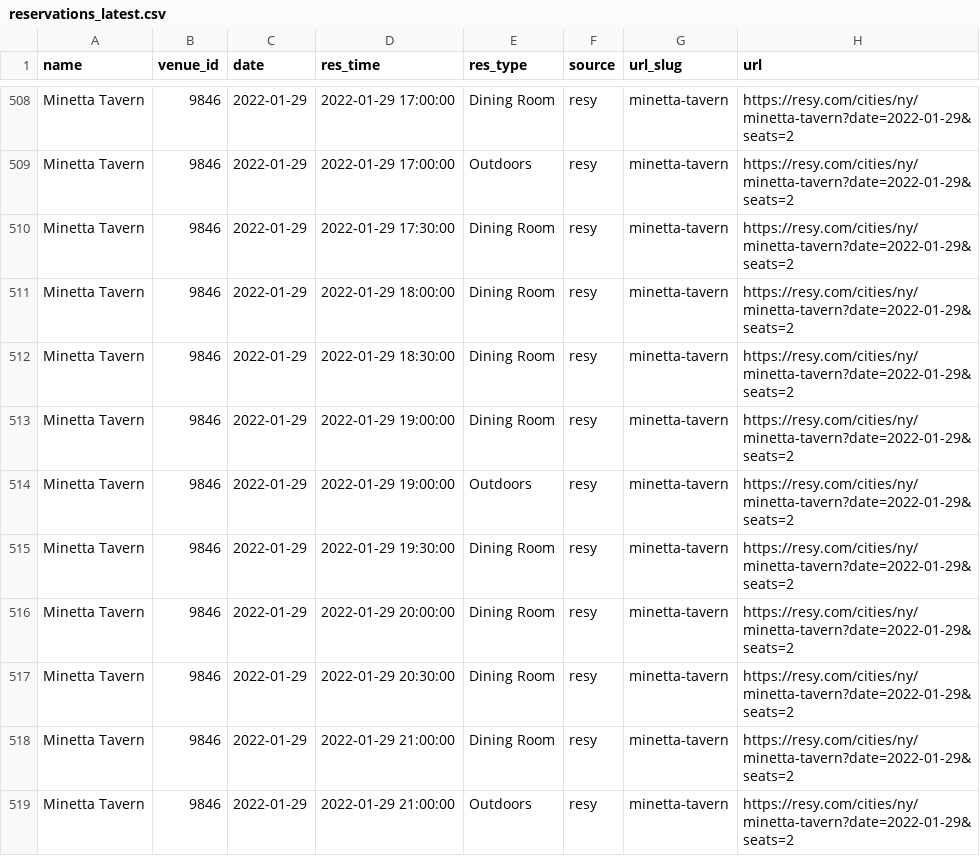
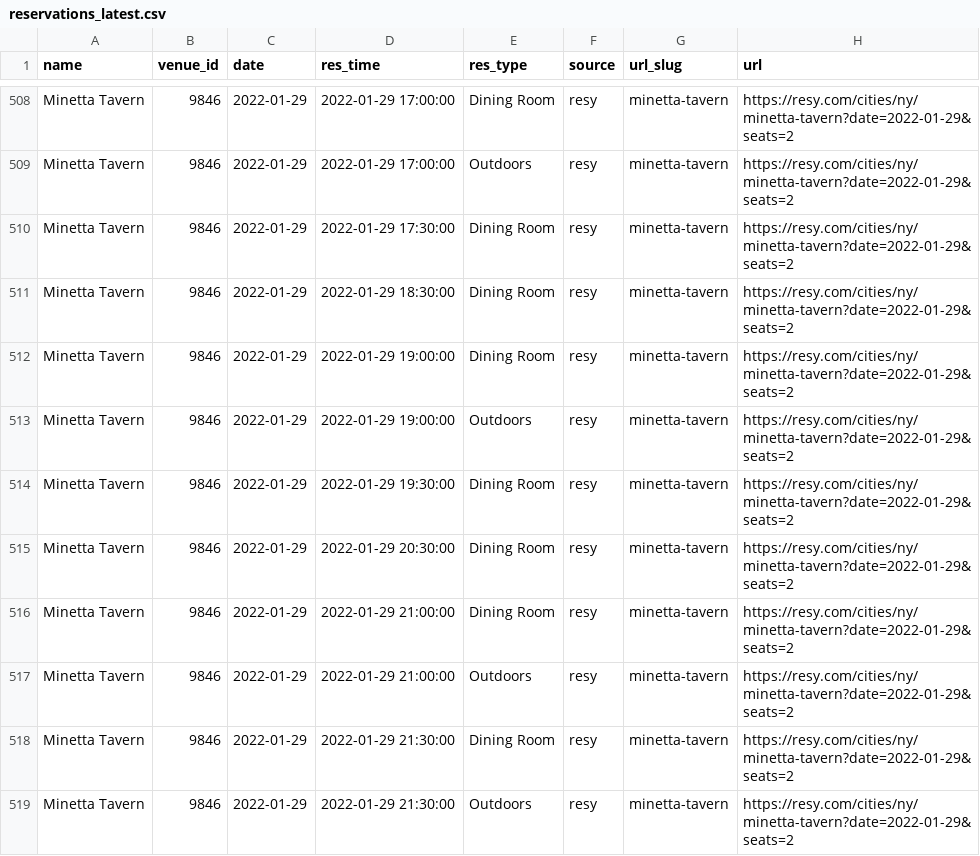
Before and after one commit to edj36/reservations, a CSV file: data/reservations_latest.csv, drawn as a sheet; only a part is shown, gaps mark what is left out; the shorter side is filled out with more unchanged rows; the diff names each change by its address in the sheet, - before the commit and + after, or states it on an @@ line.

```diff
--- a/data/reservations_latest.csv
+++ b/data/reservations_latest.csv
-row 511: Minetta Tavern | 9846 | 2022-01-29 | 2022-01-29 18:00:00 | Dining Room | resy | minetta-tavern | https://resy.com/cities/ny/minetta-tavern?date=2022-01-29&seats=2
-row 516: Minetta Tavern | 9846 | 2022-01-29 | 2022-01-29 20:00:00 | Dining Room | resy | minetta-tavern | https://resy.com/cities/ny/minetta-tavern?date=2022-01-29&seats=2
```
